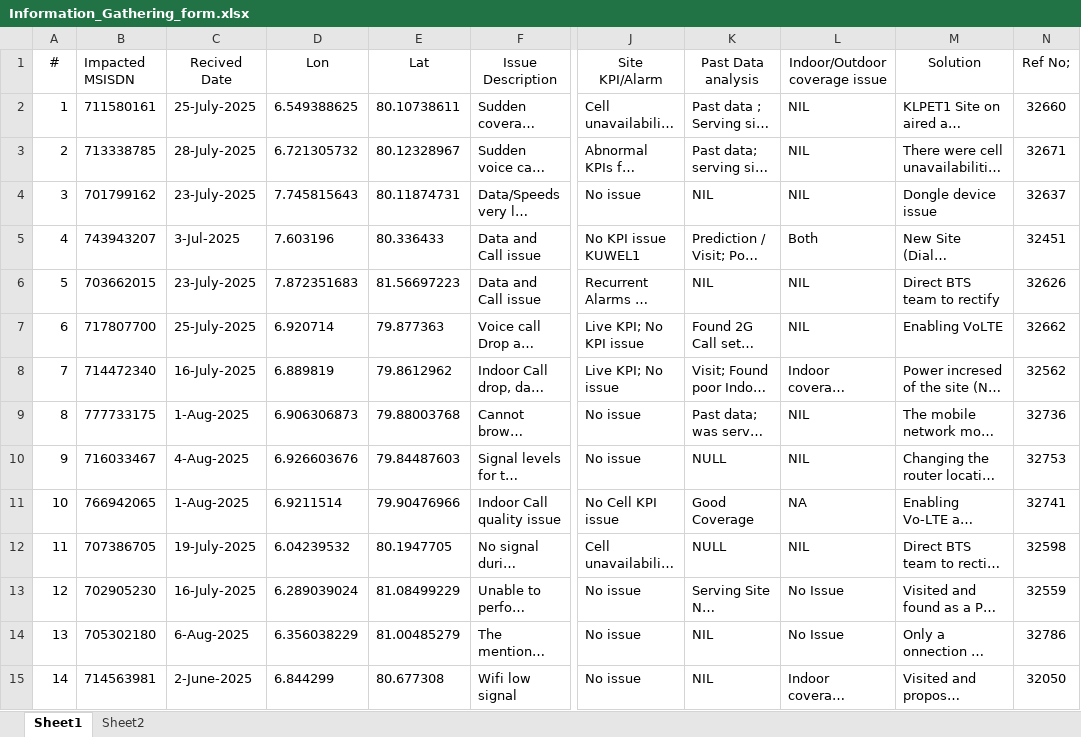
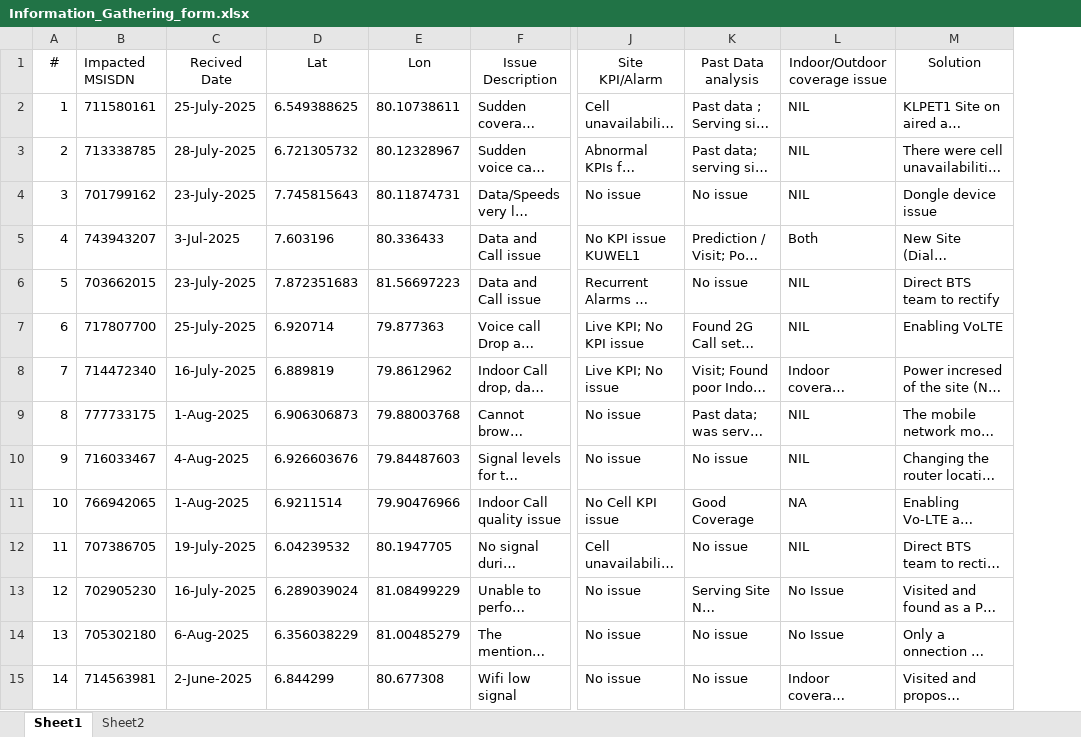
Before and after one commit to JayasekaraKAHN/complaint_handling_system, an Excel workbook: backend/data/Information_Gathering_form.xlsx, sheet Sheet1, drawn as a sheet; only a part is shown, gaps mark what is left out; long unchanged cells end in …; values as stored, in another font and other column widths than the file's, no borders; removed rows and columns are numbered as before the commit, all else as after; the diff covers the shown part only; the diff names each change by its address in the sheet, - before the commit and + after, or states it on an @@ line.

```diff
--- a/backend/data/Information_Gathering_form.xlsx (sheet Sheet1)
+++ b/backend/data/Information_Gathering_form.xlsx (sheet Sheet1)
-column N (Ref No;), rows 2-15: 32660 | 32671 | 32637 | 32451 | 32626 | 32662 | 32562 | 32736 | 32753 | 32741 | 32598 | 32559 | 32786 | 32050
-D1: Lon
+D1: Lat
-E1: Lat
+E1: Lon
-K4 (Past Data analysis): NIL
+K4 (Past Data analysis): No issue
-K6 (Past Data analysis): NIL
+K6 (Past Data analysis): No issue
-K10 (Past Data analysis): NULL
+K10 (Past Data analysis): No issue
-K12 (Past Data analysis): NULL
+K12 (Past Data analysis): No issue
-K14:K15 (Past Data analysis): NIL
+K14:K15 (Past Data analysis): No issue
```
Also changed, not shown: 11 added rows and 26 edited cells elsewhere in this sheet, sheet Sheet2, 4 other files.
